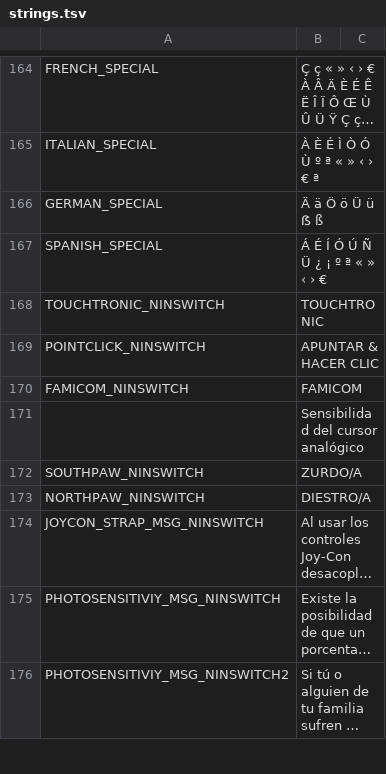
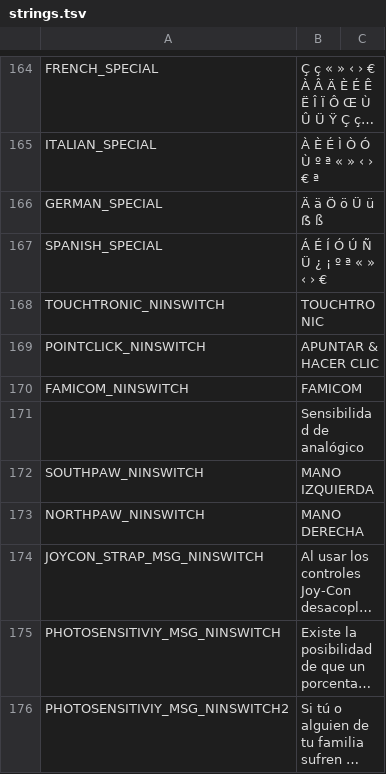
Before and after one commit to cesardeg/swordable, a TSV file: data/locales/spanish/strings.tsv, drawn as a sheet; only a part is shown, gaps mark what is left out; long unchanged cells end in …; the diff covers the shown part only; the diff names each change by its address in the sheet, - before the commit and + after, or states it on an @@ line.

Commit message:
i18n: update Spanish and Portuguese translation strings and dialogues

```diff
--- a/data/locales/spanish/strings.tsv
+++ b/data/locales/spanish/strings.tsv
-B171: Sensibilidad del cursor analógico
+B171: Sensibilidad de analógico
-B172: ZURDO/A
+B172: MANO IZQUIERDA
-B173: DIESTRO/A
+B173: MANO DERECHA
```
Also changed, not shown: 11 edited cells elsewhere in this file, data/locales/portuguese/dialog.tsv, data/locales/portuguese/strings.tsv, 2 other files.
